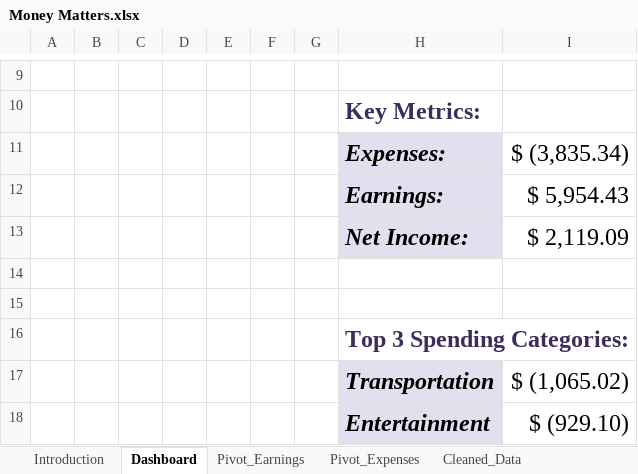
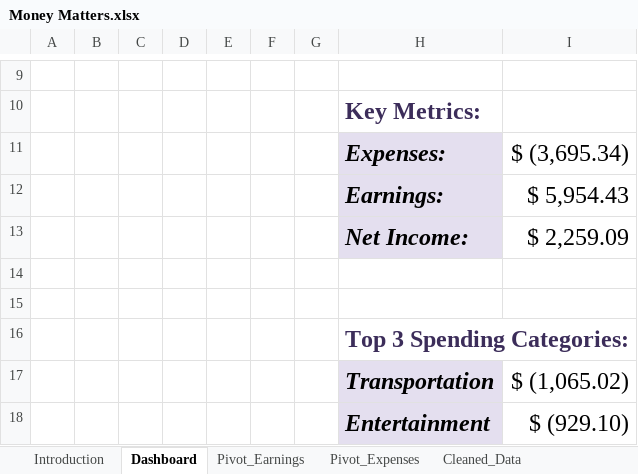
Before and after one commit to JulianGriffin11/Excel_Projects, an Excel workbook: Money Matters/Money Matters.xlsx, sheet Dashboard, drawn as a sheet; only a part is shown, gaps mark what is left out; values as stored, in another font and other column widths than the file's, no borders; charts and pictures not drawn; the diff names each change by its address in the sheet, - before the commit and + after, or states it on an @@ line.

Commit message:
Excel and Readme changes

```diff
--- a/Money Matters/Money Matters.xlsx (sheet Dashboard)
+++ b/Money Matters/Money Matters.xlsx (sheet Dashboard)
-I11: $ (3,835.34)
+I11: $ (3,695.34)
-I13: $ 2,119.09
+I13: $ 2,259.09
```
Also changed, not shown: charts or pictures, 4 other files.
